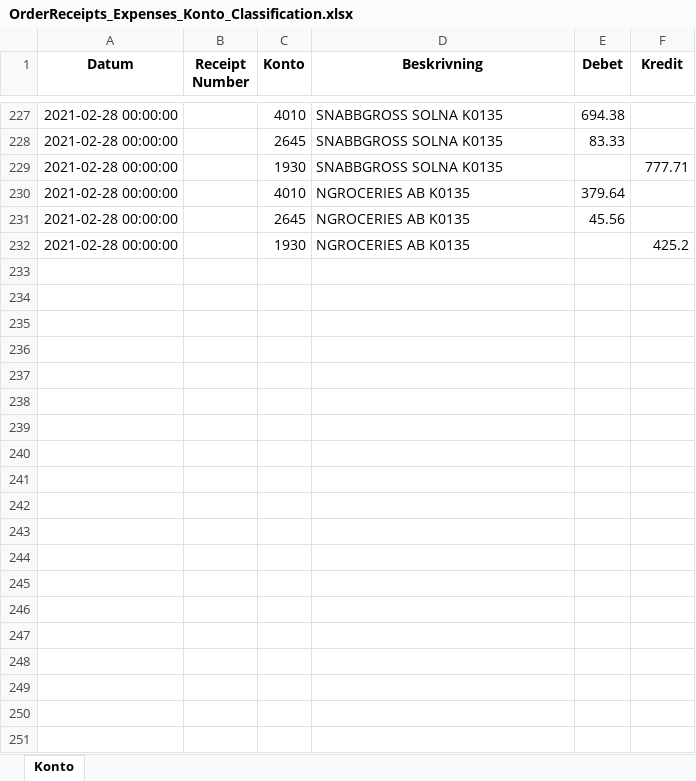
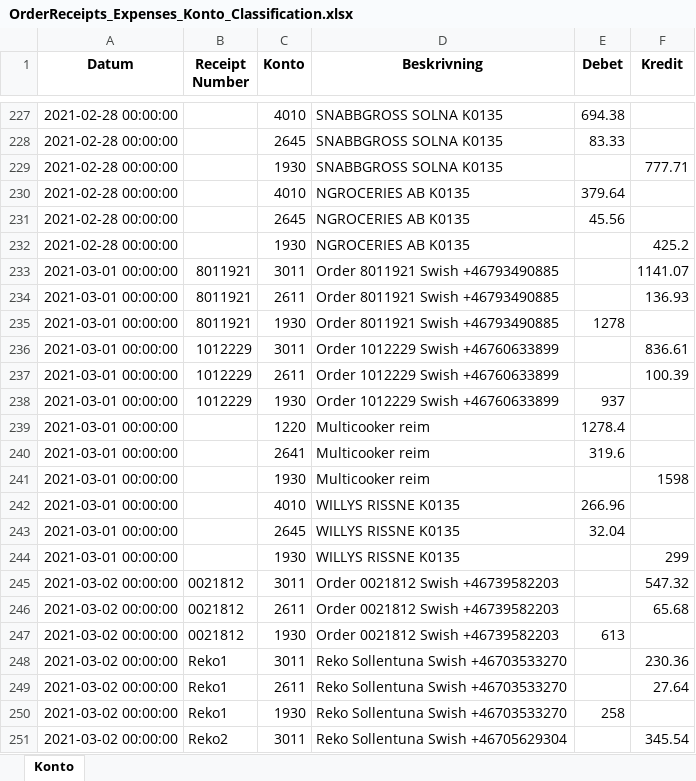
Before and after one commit to indbox/indbox.github.io, an Excel workbook: finance/OrderReceipts_Expenses_Konto_Classification.xlsx, sheet Konto, drawn as a sheet; only a part is shown, gaps mark what is left out; values as stored, in another font and other column widths than the file's, no borders; the diff covers the shown part only; the diff names each change by its address in the sheet, - before the commit and + after, or states it on an @@ line.

Commit message:
OrderReceipts_Expenses_Konto_Classification.xlsx/OrderReceipts_Expenses_Konto_Classification.csv: Entered 81 new rows for week ending 2021-03-07 (total 312 rows)

```diff
--- a/finance/OrderReceipts_Expenses_Konto_Classification.xlsx (sheet Konto)
+++ b/finance/OrderReceipts_Expenses_Konto_Classification.xlsx (sheet Konto)
+row 233: 2021-03-01 00:00:00 | 8011921 | 3011 | Order 8011921 Swish +46793490885 |  | 1141.07
+row 234: 2021-03-01 00:00:00 | 8011921 | 2611 | Order 8011921 Swish +46793490885 |  | 136.93
+row 235: 2021-03-01 00:00:00 | 8011921 | 1930 | Order 8011921 Swish +46793490885 | 1278
+row 236: 2021-03-01 00:00:00 | 1012229 | 3011 | Order 1012229 Swish +46760633899 |  | 836.61
+row 237: 2021-03-01 00:00:00 | 1012229 | 2611 | Order 1012229 Swish +46760633899 |  | 100.39
+row 238: 2021-03-01 00:00:00 | 1012229 | 1930 | Order 1012229 Swish +46760633899 | 937
+row 239: 2021-03-01 00:00:00 |  | 1220 | Multicooker reim | 1278.4
+row 240: 2021-03-01 00:00:00 |  | 2641 | Multicooker reim | 319.6
+row 241: 2021-03-01 00:00:00 |  | 1930 | Multicooker reim |  | 1598
+row 242: 2021-03-01 00:00:00 |  | 4010 | WILLYS RISSNE K0135 | 266.96
+row 243: 2021-03-01 00:00:00 |  | 2645 | WILLYS RISSNE K0135 | 32.04
+row 244: 2021-03-01 00:00:00 |  | 1930 | WILLYS RISSNE K0135 |  | 299
+row 245: 2021-03-02 00:00:00 | 0021812 | 3011 | Order 0021812 Swish +46739582203 |  | 547.32
+row 246: 2021-03-02 00:00:00 | 0021812 | 2611 | Order 0021812 Swish +46739582203 |  | 65.68
+row 247: 2021-03-02 00:00:00 | 0021812 | 1930 | Order 0021812 Swish +46739582203 | 613
+row 248: 2021-03-02 00:00:00 | Reko1 | 3011 | Reko Sollentuna Swish +46703533270 |  | 230.36
+row 249: 2021-03-02 00:00:00 | Reko1 | 2611 | Reko Sollentuna Swish +46703533270 |  | 27.64
+row 250: 2021-03-02 00:00:00 | Reko1 | 1930 | Reko Sollentuna Swish +46703533270 | 258
+row 251: 2021-03-02 00:00:00 | Reko2 | 3011 | Reko Sollentuna Swish +46705629304 |  | 345.54
```
Also changed, not shown: 62 added rows elsewhere in this sheet, 1 other file.
